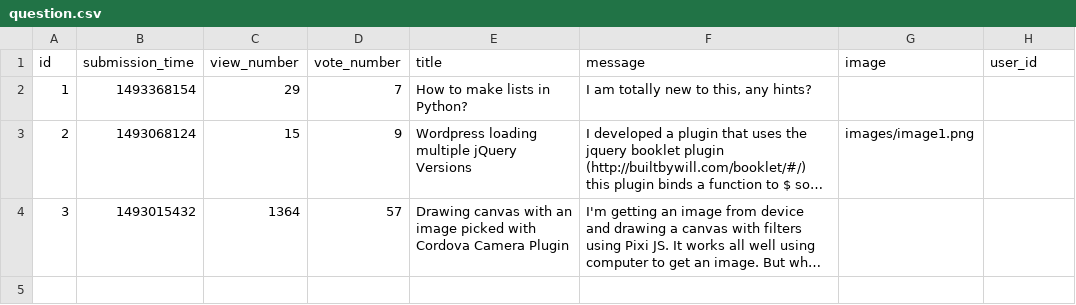
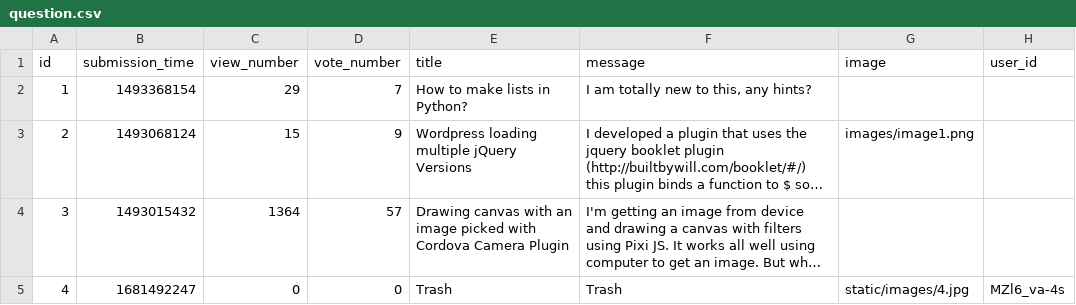
Before and after one commit to Kashydo/AskMate-sprint2, a CSV file: sample_data/question.csv, drawn as a sheet; long unchanged cells end in …; the diff names each change by its address in the sheet, - before the commit and + after, or states it on an @@ line.

```diff
--- a/sample_data/question.csv
+++ b/sample_data/question.csv
+row 5: 4 | 1681492247 | 0 | 0 | Trash | Trash | static/images/4.jpg | MZl6_va-4s
```
Also changed, not shown: 3 other files.
